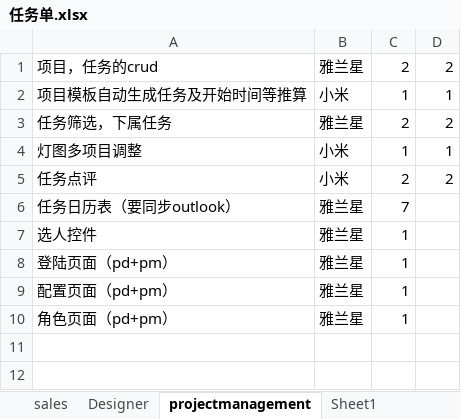
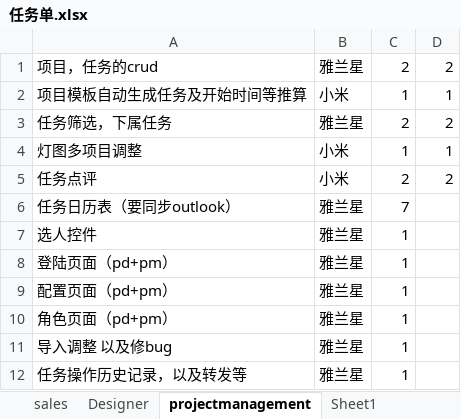
Before and after one commit to andrearustia6/cdmc-sales, an Excel workbook: Tasks/任务单.xlsx, sheet projectmanagement, drawn as a sheet; values as stored, in another font and other column widths than the file's, no borders; the diff names each change by its address in the sheet, - before the commit and + after, or states it on an @@ line.

```diff
--- a/Tasks/任务单.xlsx (sheet projectmanagement)
+++ b/Tasks/任务单.xlsx (sheet projectmanagement)
+row 11: 导入调整 以及修bug | 雅兰星 | 1
+row 12: 任务操作历史记录，以及转发等 | 雅兰星 | 1
```
